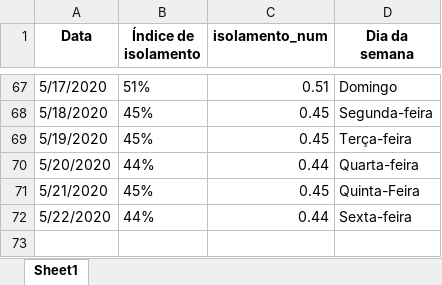
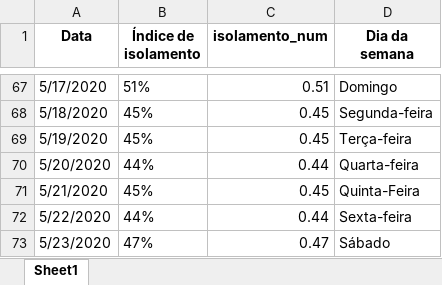
Before and after one commit to Zamariolo/MogiOpenData, an Excel workbook: Dados/dadosIsolamentoMogiGuacu.xlsx, sheet Sheet1, drawn as a sheet; only a part is shown, gaps mark what is left out; values as stored, in another font and other column widths than the file's, no borders; the diff names each change by its address in the sheet, - before the commit and + after, or states it on an @@ line.

```diff
--- a/Dados/dadosIsolamentoMogiGuacu.xlsx (sheet Sheet1)
+++ b/Dados/dadosIsolamentoMogiGuacu.xlsx (sheet Sheet1)
+row 73: 5/23/2020 | 47% | 0.47 | Sábado
```
Also changed, not shown: Dados/dadosCasosCOVIDMogiGuacu.xlsx, 7 other files.
